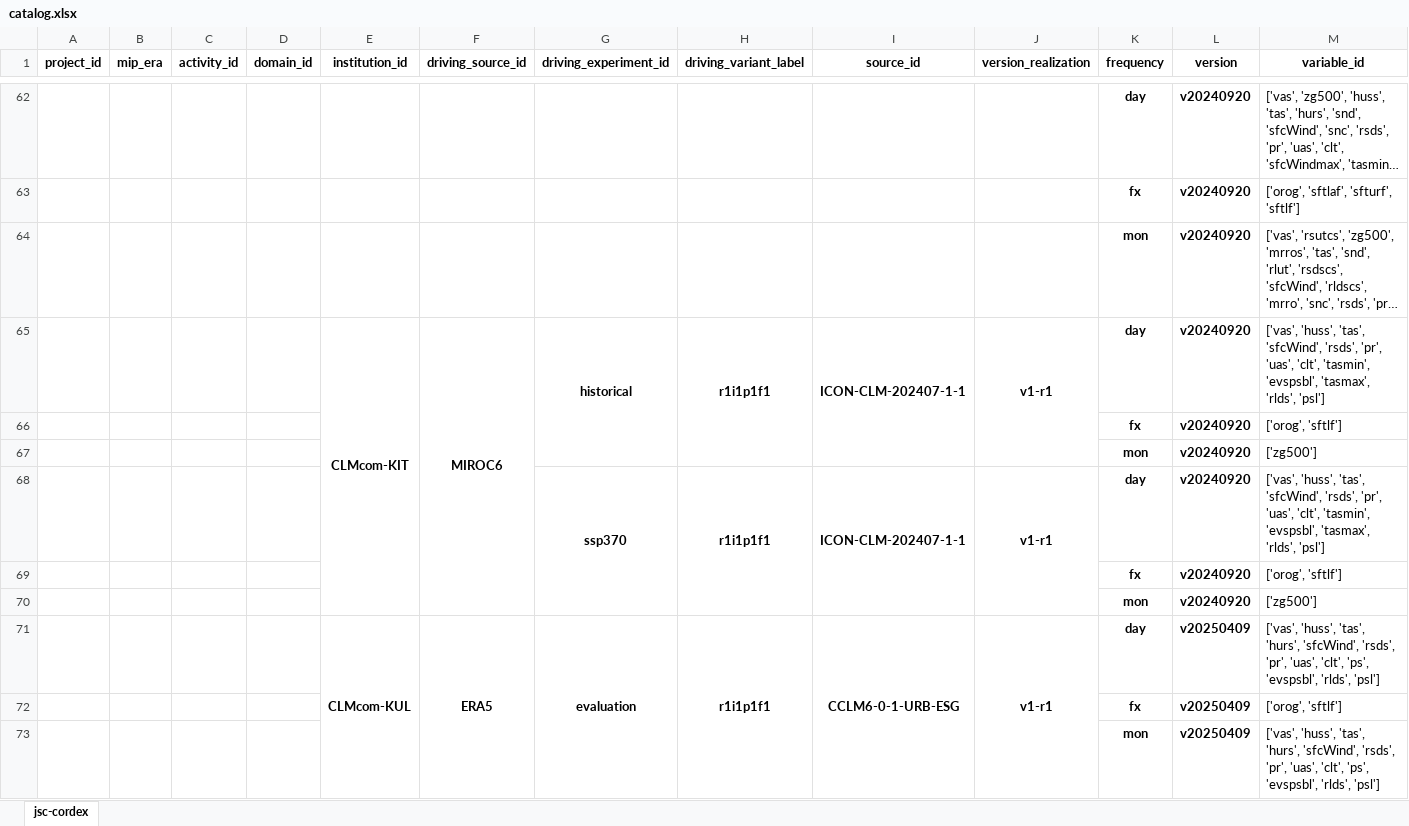
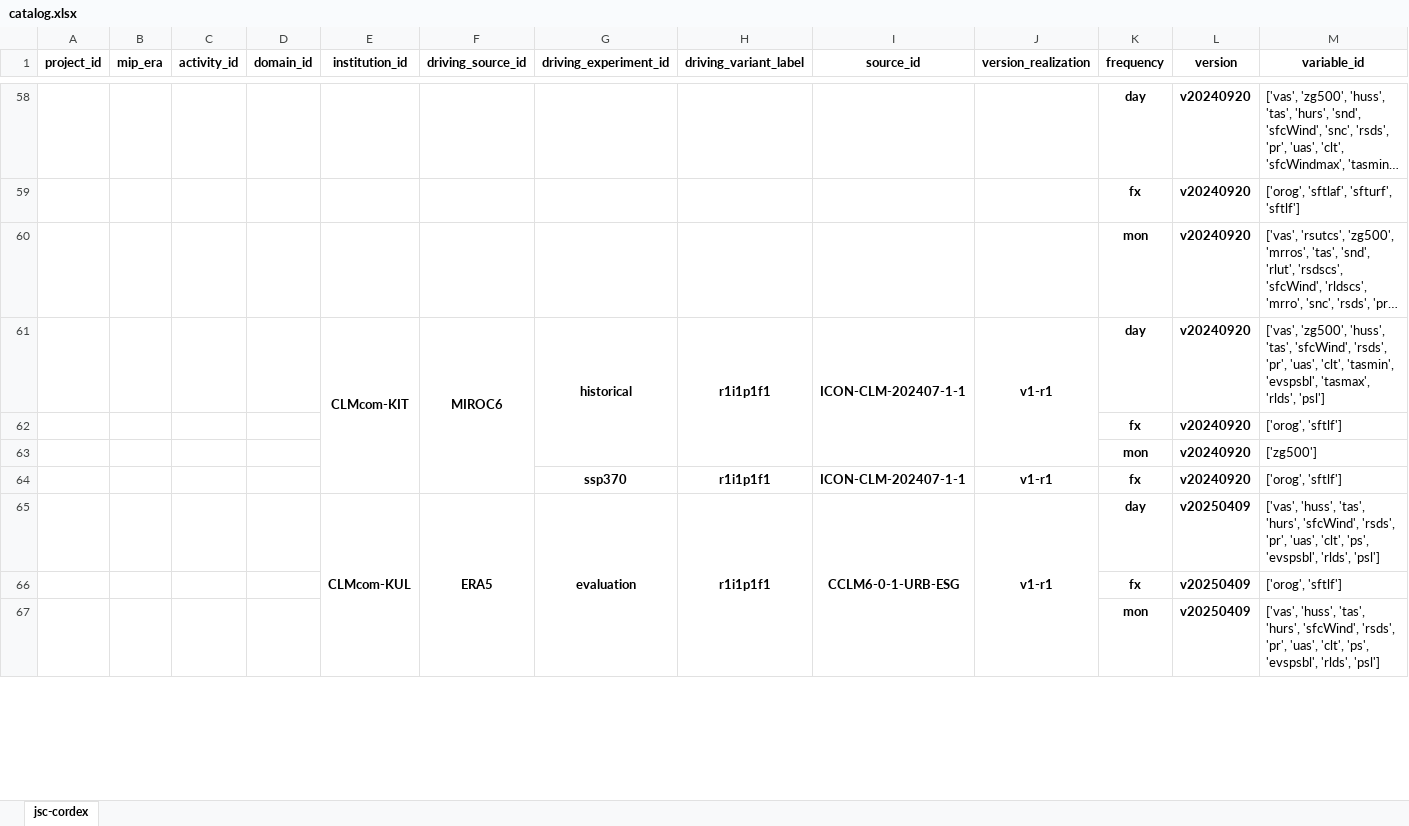
Before and after one commit to larsbuntemeyer/joint-evaluation, an Excel workbook: catalog.xlsx, sheet jsc-cordex, drawn as a sheet; only a part is shown, gaps mark what is left out; long unchanged cells end in …; values as stored, in another font and other column widths than the file's, no borders; removed rows and columns are numbered as before the commit, all else as after; the diff covers the shown part only; the diff names each change by its address in the sheet, - before the commit and + after, or states it on an @@ line.

```diff
--- a/catalog.xlsx (sheet jsc-cordex)
+++ b/catalog.xlsx (sheet jsc-cordex)
-M61 (variable_id): ['vas', 'huss', 'tas',…
+M61 (variable_id): ['vas', 'zg500', 'huss', 'tas',…
-G68:G70 merged
-H68:H70 merged
-I68:I70 merged
-J68:J70 merged
-K64 (frequency): day
+K64 (frequency): fx
-M64 (variable_id): ['vas', 'huss', 'tas', 'sfcWind', 'rsds', 'pr', 'uas', 'clt', 'tasmin', 'evspsbl', 'tasmax', 'rlds', 'psl']
+M64 (variable_id): ['orog', 'sftlf']
-row 69:  |  |  |  |  |  |  |  |  |  | fx | v20240920 | ['orog', 'sftlf']
-row 70:  |  |  |  |  |  |  |  |  |  | mon | v20240920 | ['zg500']
```
Also changed, not shown: 4 removed rows, 8 edited cells and merged cells elsewhere in this sheet.
